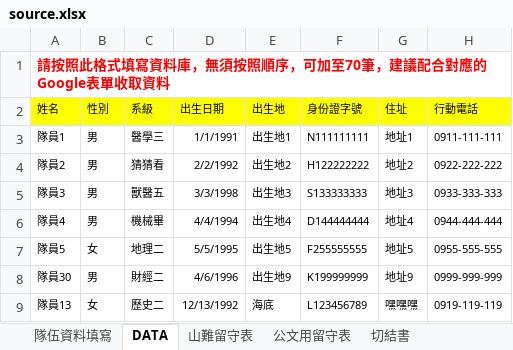
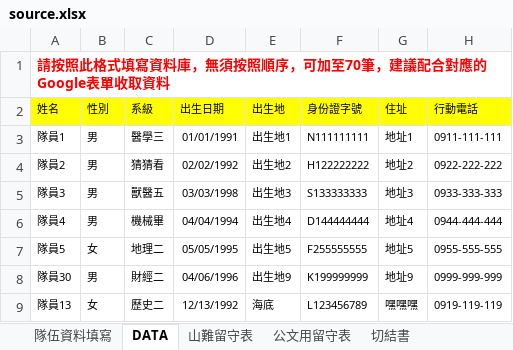
Before and after one commit to tearaku/form-filler-backend, an Excel workbook: internal/dataSrc/static/source.xlsx, sheet DATA, drawn as a sheet; only a part is shown; values as stored, in another font and other column widths than the file's, no borders; the diff names each change by its address in the sheet, - before the commit and + after, or states it on an @@ line.

```diff
--- a/internal/dataSrc/static/source.xlsx (sheet DATA)
+++ b/internal/dataSrc/static/source.xlsx (sheet DATA)
-D3: 1/1/1991
+D3: 01/01/1991
-D4: 2/2/1992
+D4: 02/02/1992
-D5: 3/3/1998
+D5: 03/03/1998
-D6: 4/4/1994
+D6: 04/04/1994
-D7: 5/5/1995
+D7: 05/05/1995
-D8: 4/6/1996
+D8: 04/06/1996
```
Also changed, not shown: sheet 隊伍資料填寫, sheet 切結書, formulas that keep their value, 14 other files.
